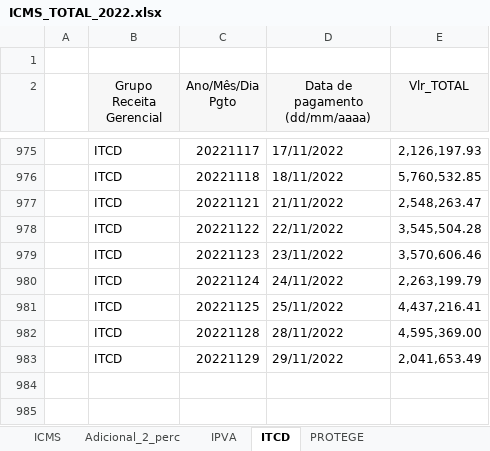
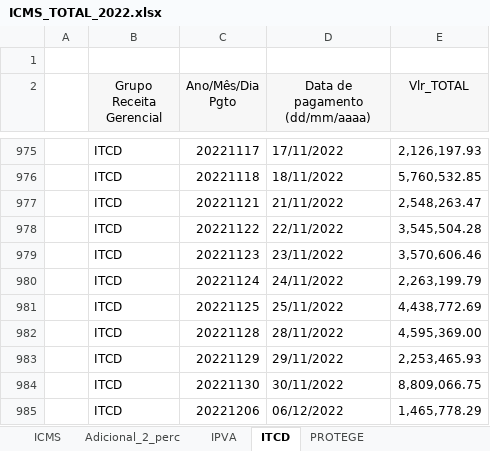
Before and after one commit to raphaellima1/Officer-pptx, an Excel workbook: Dados/ICMS_TOTAL_2022.xlsx, sheet ITCD, drawn as a sheet; only a part is shown, gaps mark what is left out; values as stored, in another font and other column widths than the file's, no borders; the diff names each change by its address in the sheet, - before the commit and + after, or states it on an @@ line.

```diff
--- a/Dados/ICMS_TOTAL_2022.xlsx (sheet ITCD)
+++ b/Dados/ICMS_TOTAL_2022.xlsx (sheet ITCD)
-E981 (Vlr_TOTAL): 4,437,216.41
+E981 (Vlr_TOTAL): 4,438,772.69
-E983 (Vlr_TOTAL): 2,041,653.49
+E983 (Vlr_TOTAL): 2,253,465.93
+row 984:  | ITCD | 20221130 | 30/11/2022 | 8,809,066.75
+row 985:  | ITCD | 20221206 | 06/12/2022 | 1,465,778.29
```
Also changed, not shown: sheet ICMS, sheet PROTEGE, sheet Adicional_2_perc, sheet IPVA, 7 other files.
